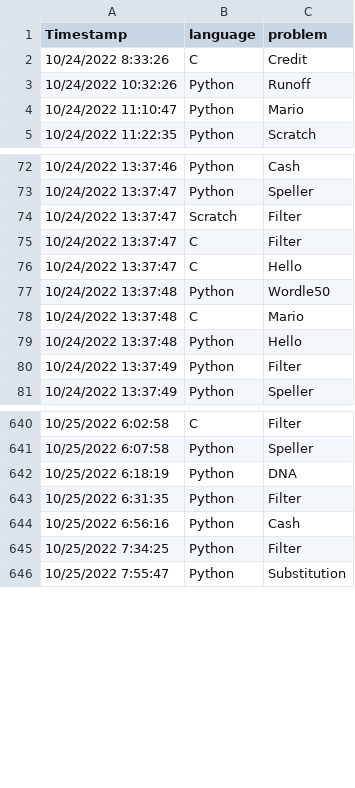
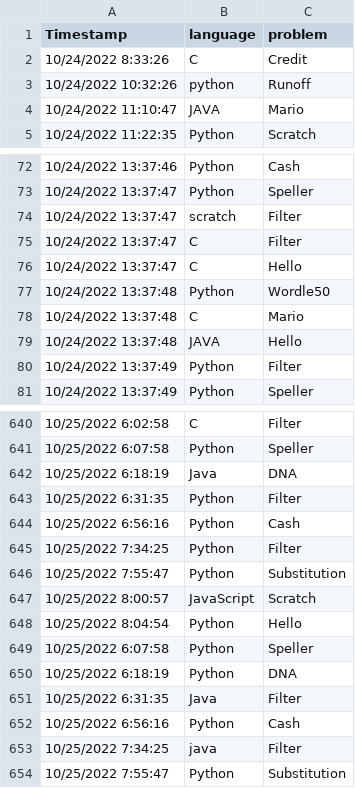
Before and after one commit to Petermwansa/PythonCS50, a CSV file: SQL/favourites.csv, drawn as a sheet; only a part is shown, gaps mark what is left out; the diff covers the shown part only.

```diff
--- a/SQL/favourites.csv
+++ b/SQL/favourites.csv
@@ -2,4 +2,4 @@ Timestamp,language,problem
 10/24/2022 8:33:26,C,Credit
-10/24/2022 10:32:26,Python,Runoff
-10/24/2022 11:10:47,Python,Mario
+10/24/2022 10:32:26,python,Runoff
+10/24/2022 11:10:47,JAVA,Mario
 10/24/2022 11:22:35,Python,Scratch
@@ -73,3 +73,3 @@ Timestamp,language,problem
 10/24/2022 13:37:47,Python,Speller
-10/24/2022 13:37:47,Scratch,Filter
+10/24/2022 13:37:47,scratch,Filter
 10/24/2022 13:37:47,C,Filter
@@ -78,3 +78,3 @@ Timestamp,language,problem
 10/24/2022 13:37:48,C,Mario
-10/24/2022 13:37:48,Python,Hello
+10/24/2022 13:37:48,JAVA,Hello
 10/24/2022 13:37:49,Python,Filter
@@ -641,3 +641,3 @@ Timestamp,language,problem
 10/25/2022 6:07:58,Python,Speller
-10/25/2022 6:18:19,Python,DNA
+10/25/2022 6:18:19,Java,DNA
 10/25/2022 6:31:35,Python,Filter
@@ -645,2 +645,10 @@ Timestamp,language,problem
 10/25/2022 7:34:25,Python,Filter
+10/25/2022 7:55:47,Python,Substitution
+10/25/2022 8:00:57,JavaScript,Scratch
+10/25/2022 8:04:54,Python,Hello
+10/25/2022 6:07:58,Python,Speller
+10/25/2022 6:18:19,Python,DNA
+10/25/2022 6:31:35,Java,Filter
+10/25/2022 6:56:16,Python,Cash
+10/25/2022 7:34:25,java,Filter
 10/25/2022 7:55:47,Python,Substitution
```
Also changed, not shown: 28 edited cells elsewhere in this file, 1 other file.
